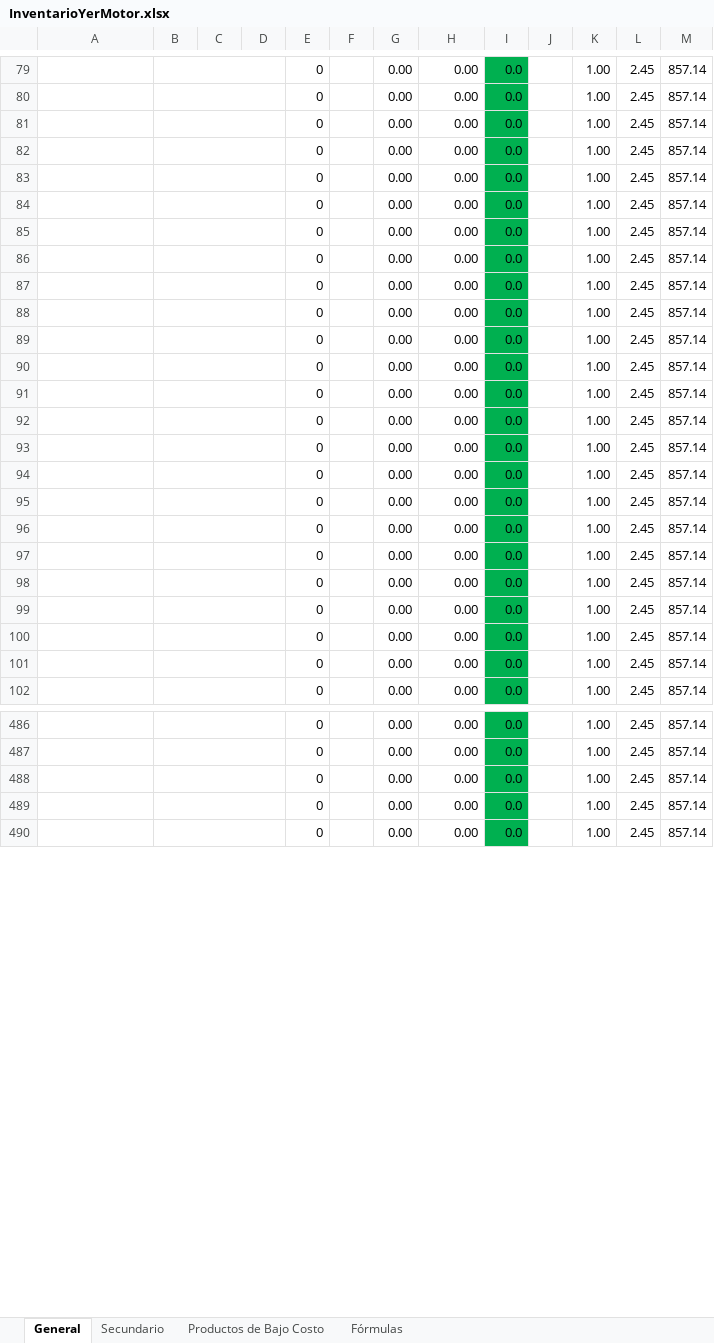
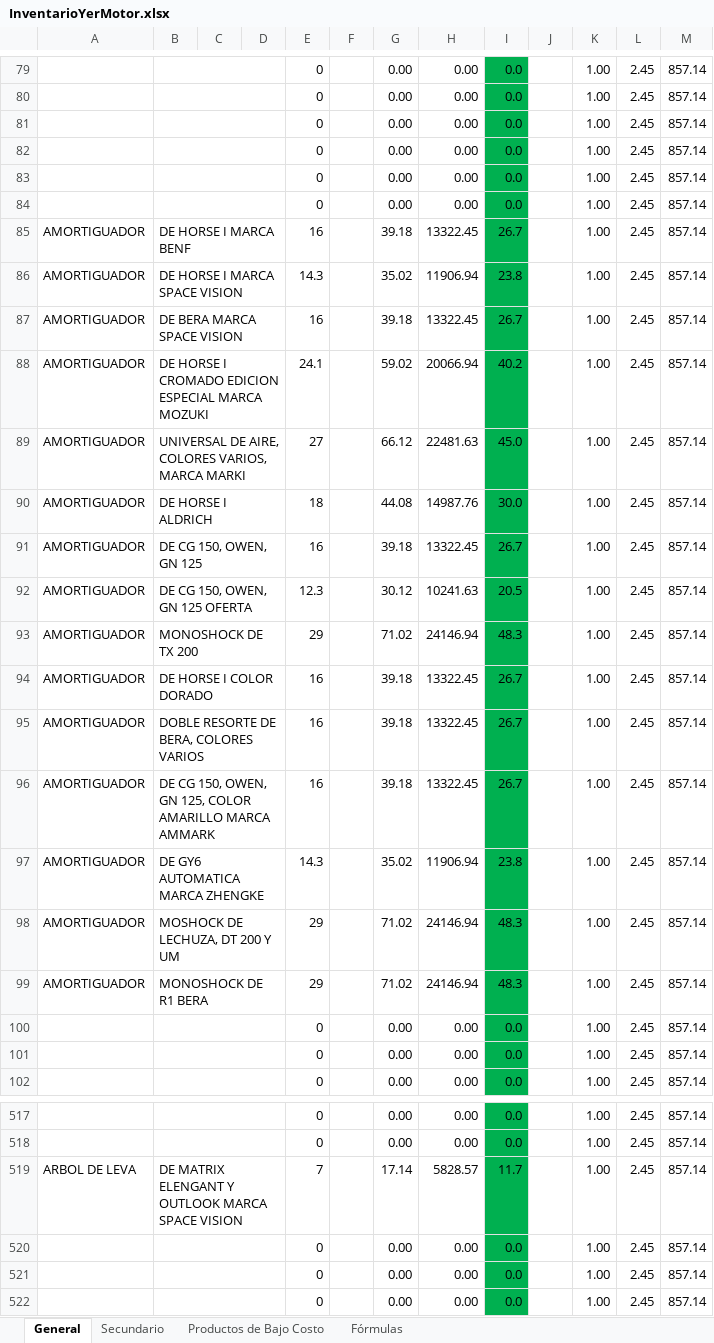
Before and after one commit to respaldos4yermotor-RYM/productos, an Excel workbook: InventarioYerMotor.xlsx, sheet General, drawn as a sheet; only a part is shown, gaps mark what is left out; values as stored, in another font and other column widths than the file's, no borders; the diff covers the shown part only; the diff names each change by its address in the sheet, - before the commit and + after, or states it on an @@ line.

```diff
--- a/InventarioYerMotor.xlsx (sheet General)
+++ b/InventarioYerMotor.xlsx (sheet General)
@@ row 85 moved to row 530: 0 @@
@@ row 86 moved to row 531: 0 @@
@@ row 87 moved to row 534: 0 @@
@@ row 88 moved to row 536: 0 @@
@@ row 89 moved to row 537: 0 @@
@@ row 90 moved to row 538: 0 @@
@@ row 91 moved to row 539: 0 @@
@@ row 92 moved to row 540: 0 @@
@@ row 93 moved to row 541: 0 @@
@@ row 94 moved to row 542: 0 @@
@@ row 95 moved to row 543: 0 @@
@@ row 96 moved to row 544: 0 @@
@@ row 97 moved to row 545: 0 @@
@@ row 98 moved to row 546: 0 @@
@@ row 99 moved to row 547: 0 @@
+row 85: AMORTIGUADOR | DE HORSE I MARCA BENF |  |  | 16 |  | 39.18 | 13322.45 | 26.7 |  | 1.00 | 2.45 | 857.14
+row 86: AMORTIGUADOR | DE HORSE I MARCA SPACE VISION |  |  | 14.3 |  | 35.02 | 11906.94 | 23.8 |  | 1.00 | 2.45 | 857.14
+row 87: AMORTIGUADOR | DE BERA MARCA SPACE VISION |  |  | 16 |  | 39.18 | 13322.45 | 26.7 |  | 1.00 | 2.45 | 857.14
+row 88: AMORTIGUADOR | DE HORSE I CROMADO EDICION ESPECIAL MARCA MOZUKI |  |  | 24.1 |  | 59.02 | 20066.94 | 40.2 |  | 1.00 | 2.45 | 857.14
+row 89: AMORTIGUADOR | UNIVERSAL DE AIRE, COLORES VARIOS, MARCA MARKI |  |  | 27 |  | 66.12 | 22481.63 | 45.0 |  | 1.00 | 2.45 | 857.14
+row 90: AMORTIGUADOR | DE HORSE I ALDRICH |  |  | 18 |  | 44.08 | 14987.76 | 30.0 |  | 1.00 | 2.45 | 857.14
+row 91: AMORTIGUADOR | DE CG 150, OWEN, GN 125 |  |  | 16 |  | 39.18 | 13322.45 | 26.7 |  | 1.00 | 2.45 | 857.14
+row 92: AMORTIGUADOR | DE CG 150, OWEN, GN 125 OFERTA |  |  | 12.3 |  | 30.12 | 10241.63 | 20.5 |  | 1.00 | 2.45 | 857.14
+row 93: AMORTIGUADOR | MONOSHOCK DE TX 200 |  |  | 29 |  | 71.02 | 24146.94 | 48.3 |  | 1.00 | 2.45 | 857.14
+row 94: AMORTIGUADOR | DE HORSE I COLOR DORADO |  |  | 16 |  | 39.18 | 13322.45 | 26.7 |  | 1.00 | 2.45 | 857.14
+row 95: AMORTIGUADOR | DOBLE RESORTE DE BERA, COLORES VARIOS |  |  | 16 |  | 39.18 | 13322.45 | 26.7 |  | 1.00 | 2.45 | 857.14
+row 96: AMORTIGUADOR | DE CG 150, OWEN, GN 125, COLOR AMARILLO MARCA AMMARK |  |  | 16 |  | 39.18 | 13322.45 | 26.7 |  | 1.00 | 2.45 | 857.14
+row 97: AMORTIGUADOR | DE GY6 AUTOMATICA MARCA ZHENGKE |  |  | 14.3 |  | 35.02 | 11906.94 | 23.8 |  | 1.00 | 2.45 | 857.14
+row 98: AMORTIGUADOR | MOSHOCK DE LECHUZA, DT 200 Y UM |  |  | 29 |  | 71.02 | 24146.94 | 48.3 |  | 1.00 | 2.45 | 857.14
+row 99: AMORTIGUADOR | MONOSHOCK DE R1 BERA |  |  | 29 |  | 71.02 | 24146.94 | 48.3 |  | 1.00 | 2.45 | 857.14
+row 519: ARBOL DE LEVA | DE MATRIX ELENGANT Y OUTLOOK MARCA SPACE VISION |  |  | 7 |  | 17.14 | 5828.57 | 11.7 |  | 1.00 | 2.45 | 857.14
```
Also changed, not shown: 90 added rows, 3 removed rows, 40 moved rows and 22 edited cells elsewhere in this sheet, sheet Productos de Bajo Costo, formulas that keep their value.
